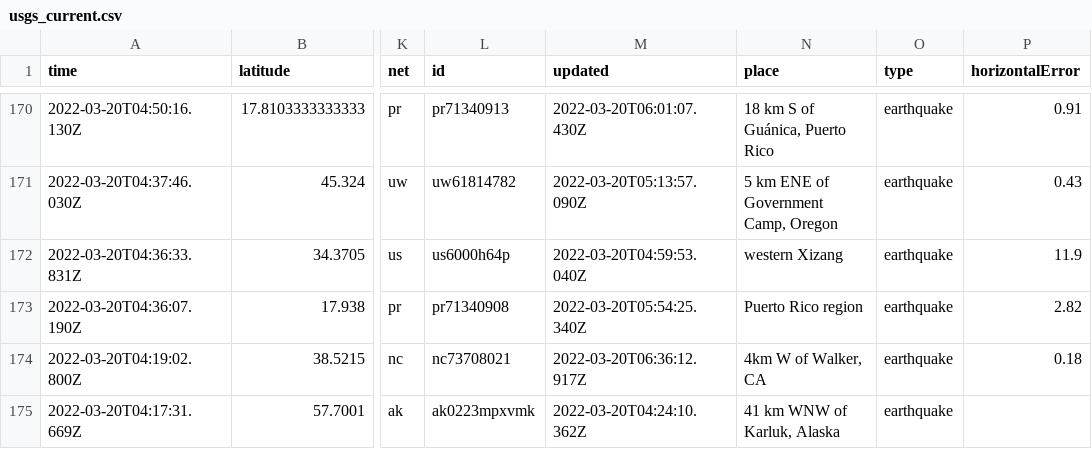
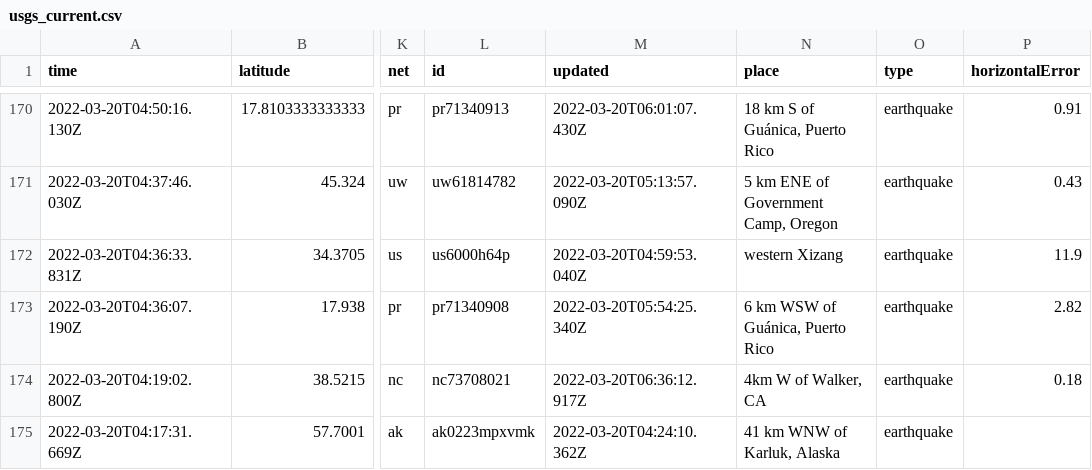
Before and after one commit to JohnnyBerkeley/Nicar2022_actions, a CSV file: usgs_current.csv, drawn as a sheet; only a part is shown, gaps mark what is left out; the diff covers the shown part only; the diff names each change by its address in the sheet, - before the commit and + after, or states it on an @@ line.

```diff
--- a/usgs_current.csv
+++ b/usgs_current.csv
-N173 (place): Puerto Rico region
+N173 (place): 6 km WSW of Guánica, Puerto Rico
```
Also changed, not shown: 1 removed row and 6 edited cells elsewhere in this file.
